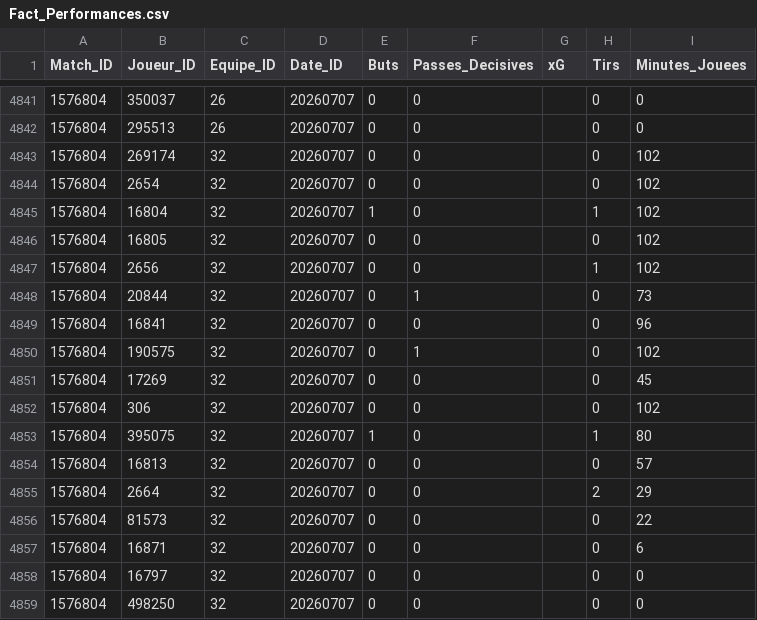
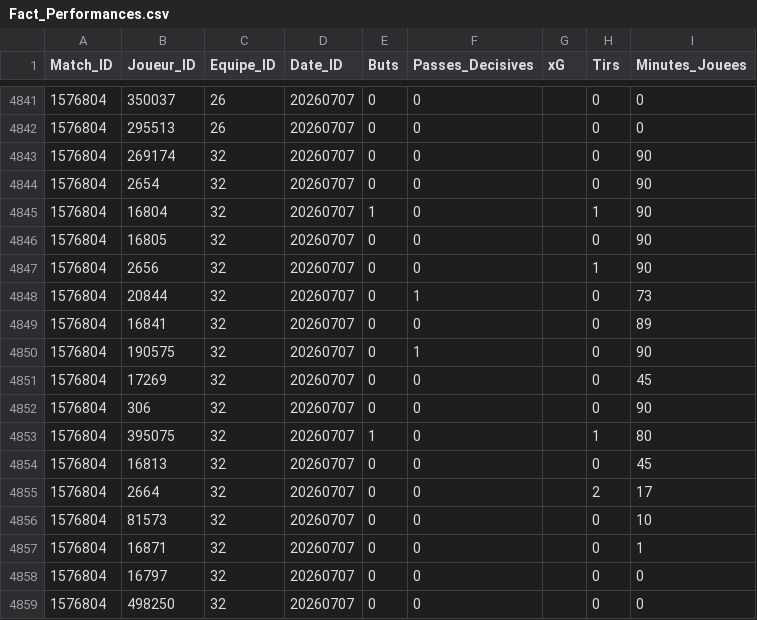
Before and after one commit to mindhunter22/worldcup2026-dashboard, a CSV file: data/processed/Fact_Performances.csv, drawn as a sheet; only a part is shown, gaps mark what is left out; the diff covers the shown part only.

```diff
--- a/data/processed/Fact_Performances.csv
+++ b/data/processed/Fact_Performances.csv
@@ -4842,17 +4842,17 @@ Match_ID,Joueur_ID,Equipe_ID,Date_ID,Buts,Passes_Decisives,xG,Tirs,Minutes_Jouee
 1576804,295513,26,20260707,0,0,,0,0
-1576804,269174,32,20260707,0,0,,0,102
-1576804,2654,32,20260707,0,0,,0,102
-1576804,16804,32,20260707,1,0,,1,102
-1576804,16805,32,20260707,0,0,,0,102
-1576804,2656,32,20260707,0,0,,1,102
+1576804,269174,32,20260707,0,0,,0,90
+1576804,2654,32,20260707,0,0,,0,90
+1576804,16804,32,20260707,1,0,,1,90
+1576804,16805,32,20260707,0,0,,0,90
+1576804,2656,32,20260707,0,0,,1,90
 1576804,20844,32,20260707,0,1,,0,73
-1576804,16841,32,20260707,0,0,,0,96
-1576804,190575,32,20260707,0,1,,0,102
+1576804,16841,32,20260707,0,0,,0,89
+1576804,190575,32,20260707,0,1,,0,90
 1576804,17269,32,20260707,0,0,,0,45
-1576804,306,32,20260707,0,0,,0,102
+1576804,306,32,20260707,0,0,,0,90
 1576804,395075,32,20260707,1,0,,1,80
-1576804,16813,32,20260707,0,0,,0,57
-1576804,2664,32,20260707,0,0,,2,29
-1576804,81573,32,20260707,0,0,,0,22
-1576804,16871,32,20260707,0,0,,0,6
+1576804,16813,32,20260707,0,0,,0,45
+1576804,2664,32,20260707,0,0,,2,17
+1576804,81573,32,20260707,0,0,,0,10
+1576804,16871,32,20260707,0,0,,0,1
 1576804,16797,32,20260707,0,0,,0,0
```
Also changed, not shown: 13 edited cells elsewhere in this file, data/raw/api_football_players_stats.csv.
